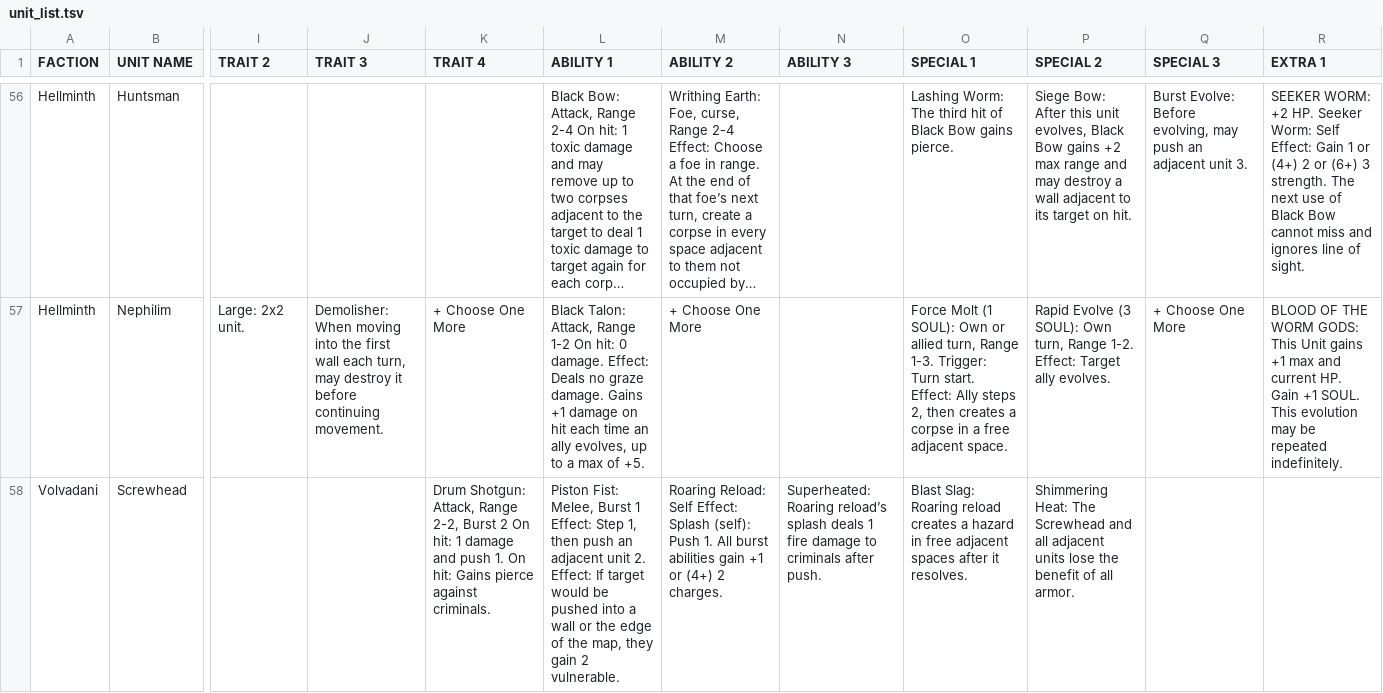
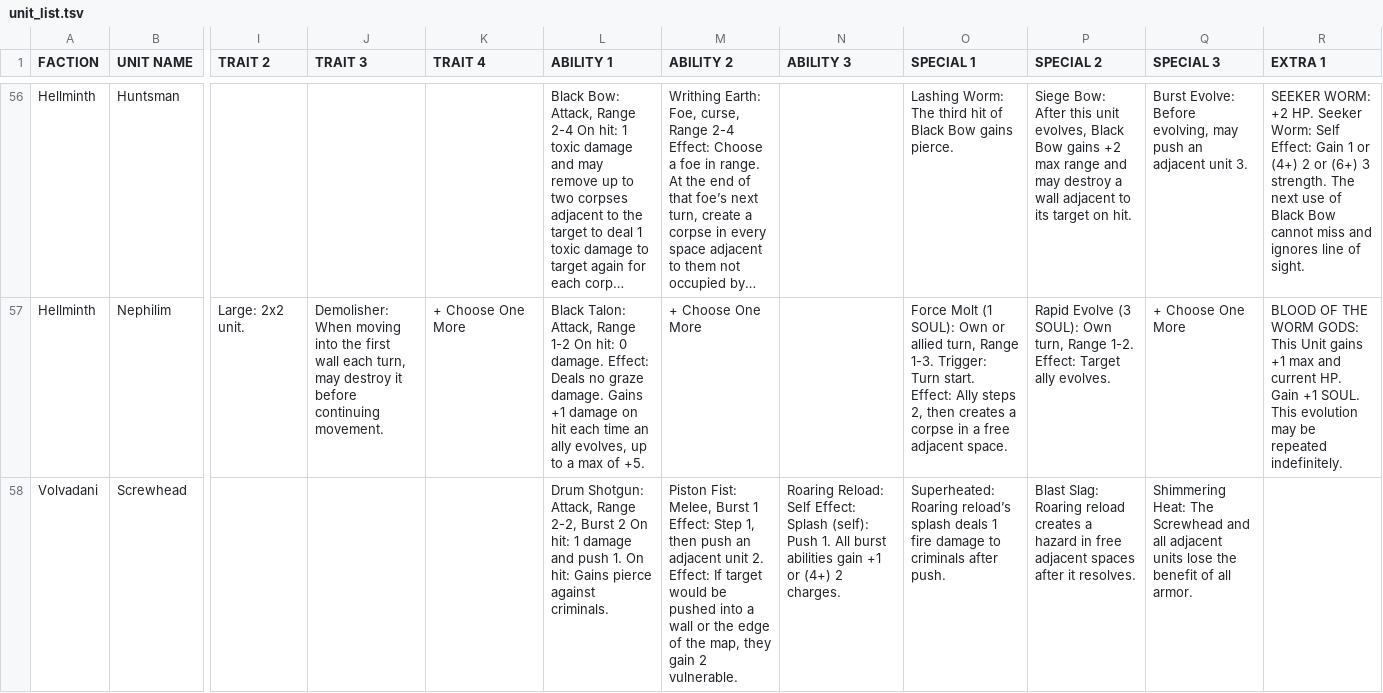
Before and after one commit to P1nkL1on/maleghast_volvadani, a TSV file: units/unit_list.tsv, drawn as a sheet; only a part is shown, gaps mark what is left out; long unchanged cells end in …; the diff covers the shown part only; the diff names each change by its address in the sheet, - before the commit and + after, or states it on an @@ line.

Commit message:
Tab fixes

```diff
--- a/units/unit_list.tsv
+++ b/units/unit_list.tsv
-K58 (TRAIT 4): Drum Shotgun: Attack, Range 2-2, Burst 2 On hit: 1 damage and push 1. On hit: Gains pierce against criminals.
+K58 (TRAIT 4): (empty)
-L58 (ABILITY 1): Piston Fist: Melee, Burst 1 Effect: Step 1, then push an adjacent unit 2. Effect: If target would be pushed into a wall or the edge of the map, they gain 2 vulnerable.
+L58 (ABILITY 1): Drum Shotgun: Attack, Range 2-2, Burst 2 On hit: 1 damage and push 1. On hit: Gains pierce against criminals.
-M58 (ABILITY 2): Roaring Reload: Self Effect: Splash (self): Push 1. All burst abilities gain +1 or (4+) 2 charges.
+M58 (ABILITY 2): Piston Fist: Melee, Burst 1 Effect: Step 1, then push an adjacent unit 2. Effect: If target would be pushed into a wall or the edge of the map, they gain 2 vulnerable.
-N58 (ABILITY 3): Superheated: Roaring reload’s splash deals 1 fire damage to criminals after push.
+N58 (ABILITY 3): Roaring Reload: Self Effect: Splash (self): Push 1. All burst abilities gain +1 or (4+) 2 charges.
-O58 (SPECIAL 1): Blast Slag: Roaring reload creates a hazard in free adjacent spaces after it resolves.
+O58 (SPECIAL 1): Superheated: Roaring reload’s splash deals 1 fire damage to criminals after push.
-P58 (SPECIAL 2): Shimmering Heat: The Screwhead and all adjacent units lose the benefit of all armor.
+P58 (SPECIAL 2): Blast Slag: Roaring reload creates a hazard in free adjacent spaces after it resolves.
-Q58 (SPECIAL 3): (empty)
+Q58 (SPECIAL 3): Shimmering Heat: The Screwhead and all adjacent units lose the benefit of all armor.
```
Also changed, not shown: 1 removed row and 37 edited cells elsewhere in this file.
